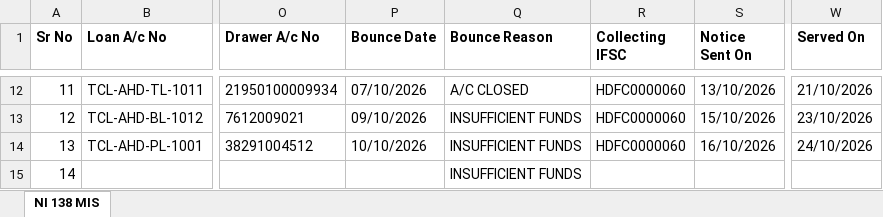
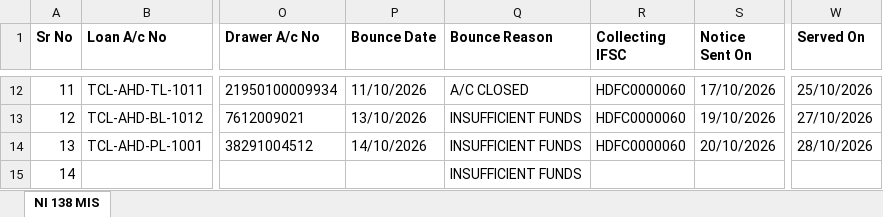
Before and after one commit to pucardotorg/dristi-fe-design, an Excel workbook: demo-files/tata-capital-recovery-mis.xlsx, sheet NI 138 MIS, drawn as a sheet; only a part is shown, gaps mark what is left out; values as stored, in another font and other column widths than the file's, no borders; the diff covers the shown part only; the diff names each change by its address in the sheet, - before the commit and + after, or states it on an @@ line.

```diff
--- a/demo-files/tata-capital-recovery-mis.xlsx (sheet NI 138 MIS)
+++ b/demo-files/tata-capital-recovery-mis.xlsx (sheet NI 138 MIS)
-P12 (Bounce Date): 07/10/2026
+P12 (Bounce Date): 11/10/2026
-S12 (Notice Sent On): 13/10/2026
+S12 (Notice Sent On): 17/10/2026
-W12 (Served On): 21/10/2026
+W12 (Served On): 25/10/2026
-P13 (Bounce Date): 09/10/2026
+P13 (Bounce Date): 13/10/2026
-S13 (Notice Sent On): 15/10/2026
+S13 (Notice Sent On): 19/10/2026
-W13 (Served On): 23/10/2026
+W13 (Served On): 27/10/2026
-P14 (Bounce Date): 10/10/2026
+P14 (Bounce Date): 14/10/2026
-S14 (Notice Sent On): 16/10/2026
+S14 (Notice Sent On): 20/10/2026
-W14 (Served On): 24/10/2026
+W14 (Served On): 28/10/2026
```
Also changed, not shown: 31 edited cells elsewhere in this sheet, apps/dristi-app/public/samples/tata-capital-bulk-filing-template.xlsx, apps/dristi-app/public/samples/tata-capital-recovery-mis.xlsx, 27 other files.
